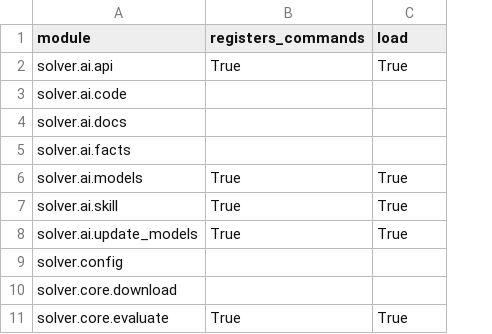
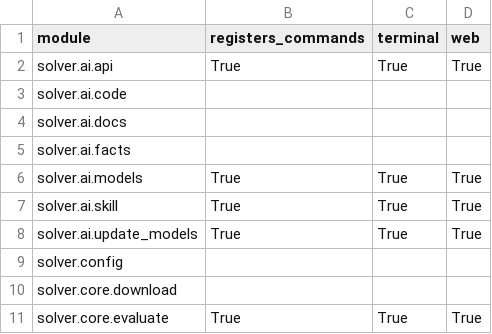
Before and after one commit to vikasmunshi/euler, a CSV file: solver/modules.csv, drawn as a sheet; only a part is shown; the diff names each change by its address in the sheet, - before the commit and + after, or states it on an @@ line.

```diff
--- a/solver/modules.csv
+++ b/solver/modules.csv
+column D (web), rows 2-11: True |  |  |  | True | True | True |  |  | True
-C1: load
+C1: terminal
```
Also changed, not shown: 16 other files.
